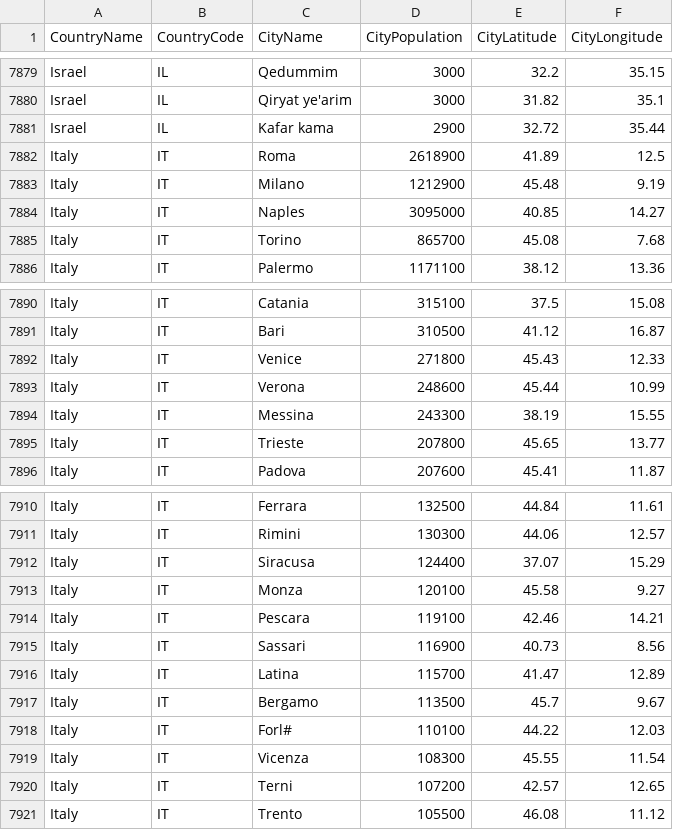
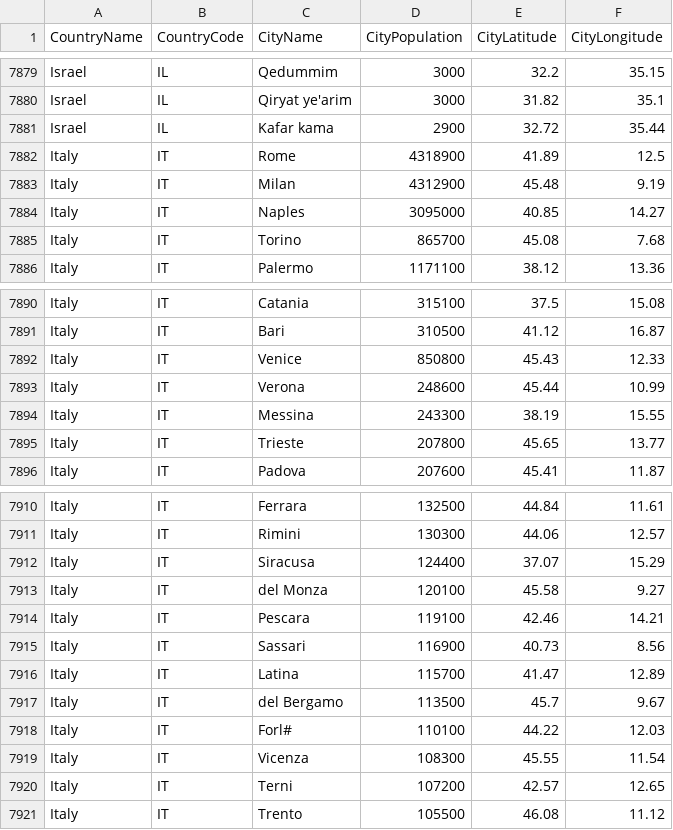
Before and after one commit to alex853/airways, a CSV file: src/main/resources/city-population.csv, drawn as a sheet; only a part is shown, gaps mark what is left out.

```diff
--- a/src/main/resources/city-population.csv
+++ b/src/main/resources/city-population.csv
@@ -7881,4 +7881,4 @@ Israel,IL,Qiryat ye'arim,3000,31.82,35.1
 Israel,IL,Kafar kama,2900,32.72,35.44
-Italy,IT,Roma,2618900,41.89,12.5
-Italy,IT,Milano,1212900,45.48,9.19
+Italy,IT,Rome,4318900,41.89,12.5
+Italy,IT,Milan,4312900,45.48,9.19
 Italy,IT,Naples,3095000,40.85,14.27
@@ -7891,3 +7891,3 @@ Italy,IT,Catania,315100,37.5,15.08
 Italy,IT,Bari,310500,41.12,16.87
-Italy,IT,Venice,271800,45.43,12.33
+Italy,IT,Venice,850800,45.43,12.33
 Italy,IT,Verona,248600,45.44,10.99
@@ -7912,3 +7912,3 @@ Italy,IT,Rimini,130300,44.06,12.57
 Italy,IT,Siracusa,124400,37.07,15.29
-Italy,IT,Monza,120100,45.58,9.27
+Italy,IT,del Monza,120100,45.58,9.27
 Italy,IT,Pescara,119100,42.46,14.21
@@ -7916,3 +7916,3 @@ Italy,IT,Sassari,116900,40.73,8.56
 Italy,IT,Latina,115700,41.47,12.89
-Italy,IT,Bergamo,113500,45.7,9.67
+Italy,IT,del Bergamo,113500,45.7,9.67
 Italy,IT,Forl#,110100,44.22,12.03
```
Also changed, not shown: 5 other files.
